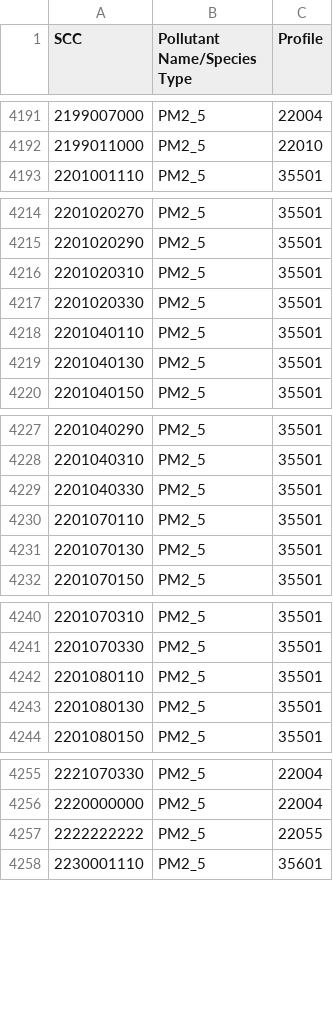
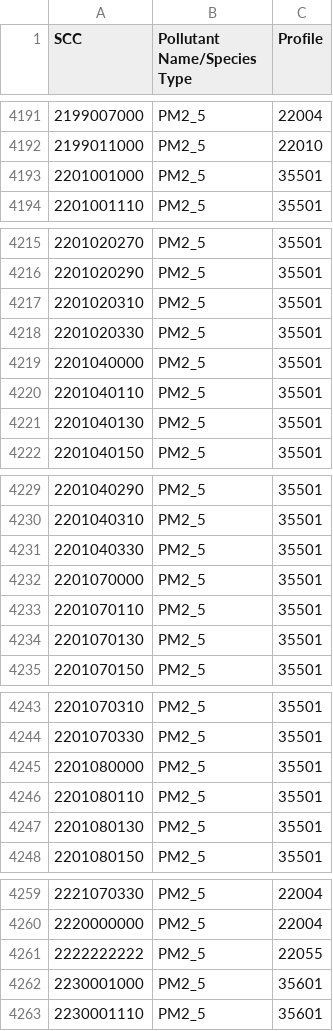
Before and after one commit to JoseAgustin/Emiss_ecaim, a CSV file: 09_pm25spec/scc-profile_pm25.csv, drawn as a sheet; only a part is shown, gaps mark what is left out; the diff covers the shown part only.

```diff
--- a/09_pm25spec/scc-profile_pm25.csv
+++ b/09_pm25spec/scc-profile_pm25.csv
@@ -4192,2 +4192,3 @@ SCC,Pollutant Name/Species Type,Profile
 2199011000,PM2_5,22010
+2201001000,PM2_5,35501
 2201001110,PM2_5,35501
@@ -4217,2 +4218,3 @@ SCC,Pollutant Name/Species Type,Profile
 2201020330,PM2_5,35501
+2201040000,PM2_5,35501
 2201040110,PM2_5,35501
@@ -4229,2 +4231,3 @@ SCC,Pollutant Name/Species Type,Profile
 2201040330,PM2_5,35501
+2201070000,PM2_5,35501
 2201070110,PM2_5,35501
@@ -4241,2 +4244,3 @@ SCC,Pollutant Name/Species Type,Profile
 2201070330,PM2_5,35501
+2201080000,PM2_5,35501
 2201080110,PM2_5,35501
@@ -4257,2 +4261,3 @@ SCC,Pollutant Name/Species Type,Profile
 2222222222,PM2_5,22055
+2230001000,PM2_5,35601
 2230001110,PM2_5,35601
```
Also changed, not shown: 2 added rows elsewhere in this file, 05_semisM/fracc_2008.csv, 1 other file.
